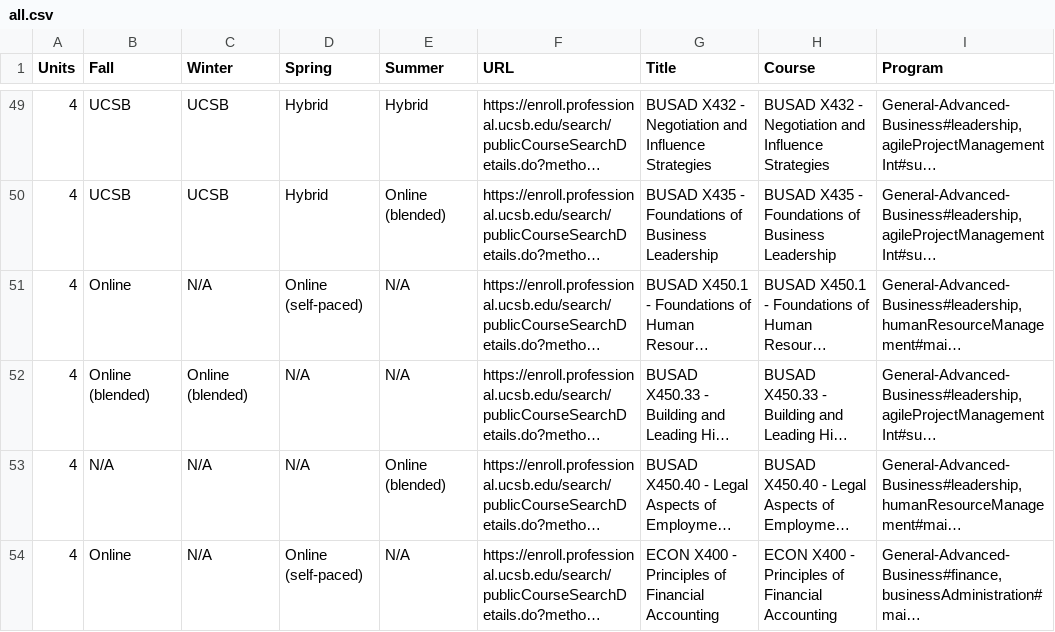
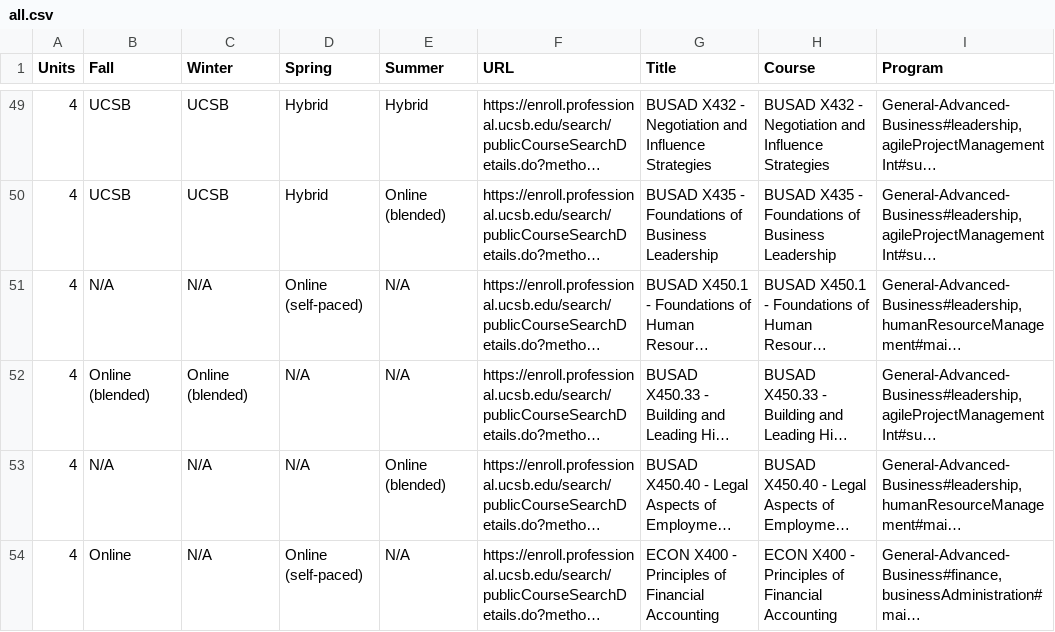
Before and after one commit to UCSB-PaCE/pace-catalog-feed, a CSV file: course-matrix/all.csv, drawn as a sheet; only a part is shown, gaps mark what is left out; long unchanged cells end in …; the diff names each change by its address in the sheet, - before the commit and + after, or states it on an @@ line.

Commit message:
feed: course-matrix pace-web run 36650492169 UCSB-PaCE/pace-web@a100c1472adf551a59c17f97b08f18af84d3de37

```diff
--- a/course-matrix/all.csv
+++ b/course-matrix/all.csv
-B51 (Fall): Online
+B51 (Fall): N/A
```
Also changed, not shown: 38 other files.
